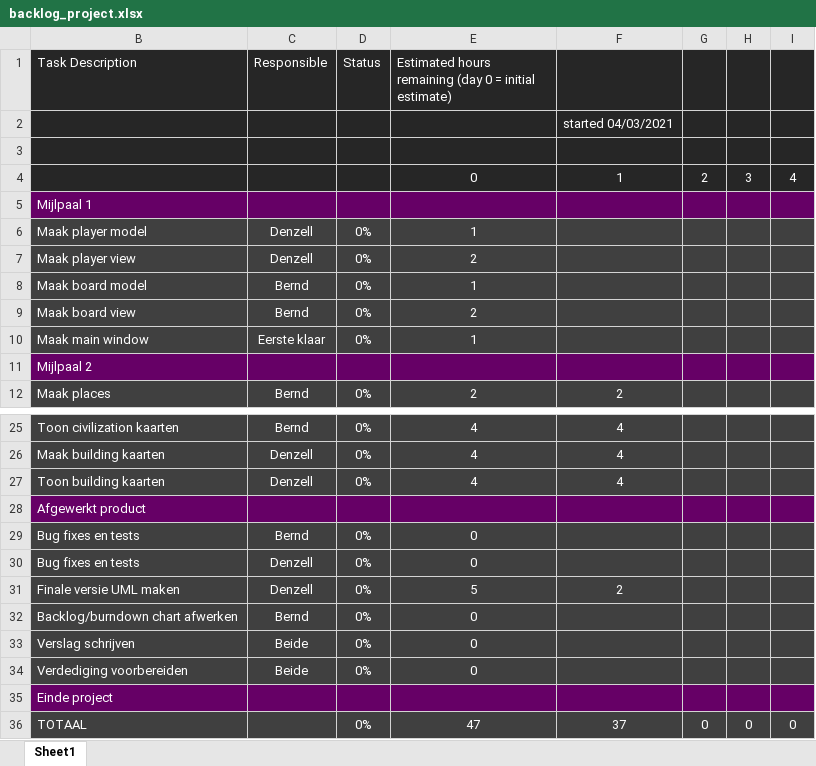
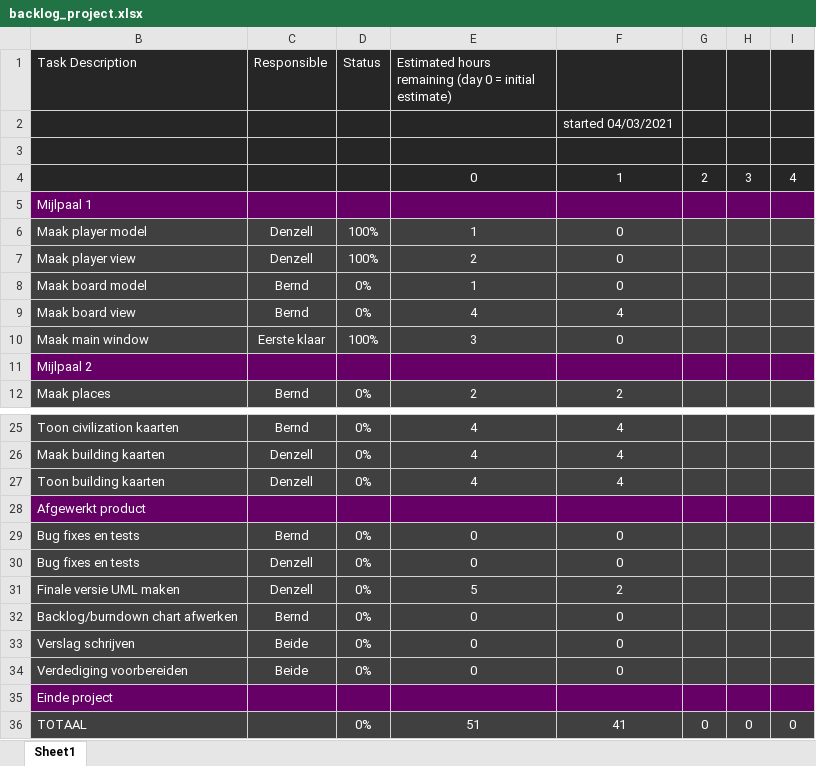
Before and after one commit to Scuffed-Boardgames/Qt-StoneAge, an Excel workbook: backlog_project.xlsx, sheet Sheet1, drawn as a sheet; only a part is shown, gaps mark what is left out; values as stored, in another font and other column widths than the file's, no borders; charts and pictures not drawn; the diff names each change by its address in the sheet, - before the commit and + after, or states it on an @@ line.

```diff
--- a/backlog_project.xlsx (sheet Sheet1)
+++ b/backlog_project.xlsx (sheet Sheet1)
-D6:D7 (Status): 0%
+D6:D7 (Status): 100%
-F6:F8: (empty)
+F6:F8: 0
-E9: 2
+E9: 4
-F9: (empty)
+F9: 4
-D10 (Status): 0%
+D10 (Status): 100%
-E10: 1
+E10: 3
-F10: (empty)
+F10: 0
-F29:F30: (empty)
+F29:F30: 0
-F32:F34: (empty)
+F32:F34: 0
-E36: 47
+E36: 51
-F36: 37
+F36: 41
```
Also changed, not shown: charts or pictures, 8 other files.
